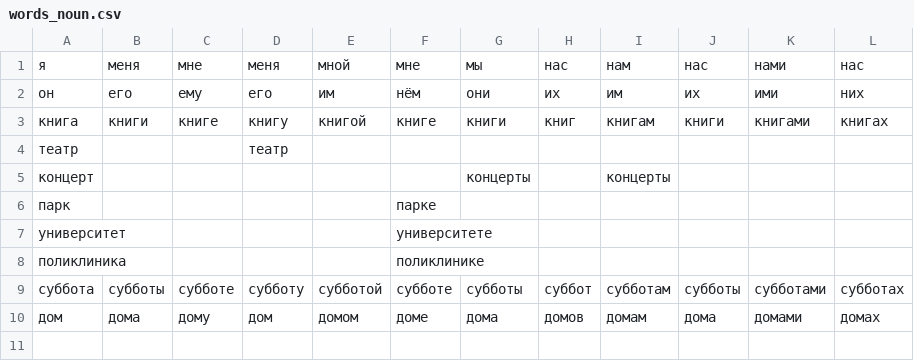
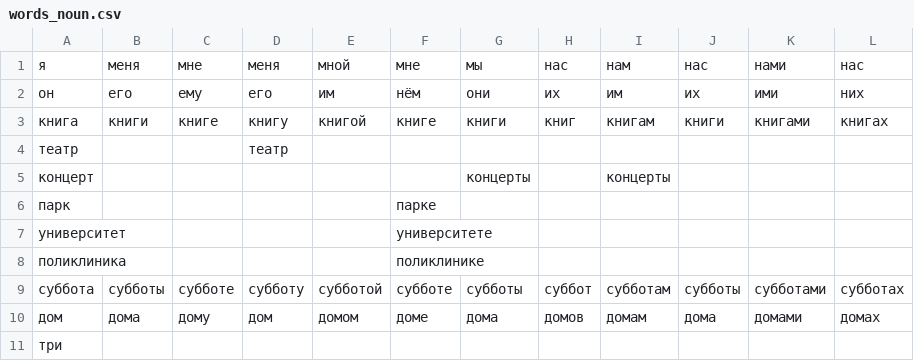
Before and after one commit to akiraono/snail, a CSV file: word/words_noun.csv, drawn as a sheet.

Commit message:
add number three

```diff
--- a/word/words_noun.csv
+++ b/word/words_noun.csv
@@ -10 +10,2 @@
 дом,дома,дому,дом,домом,доме,дома,домов,домам,дома,домами,домах
+три,,,,,,,,,,,
```
